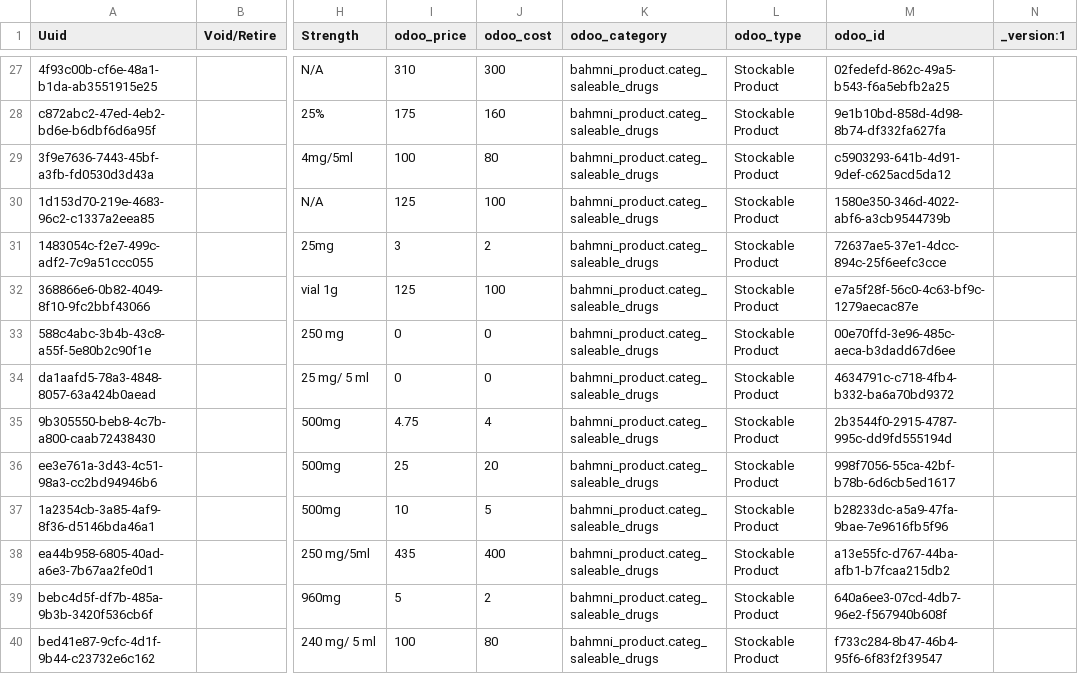
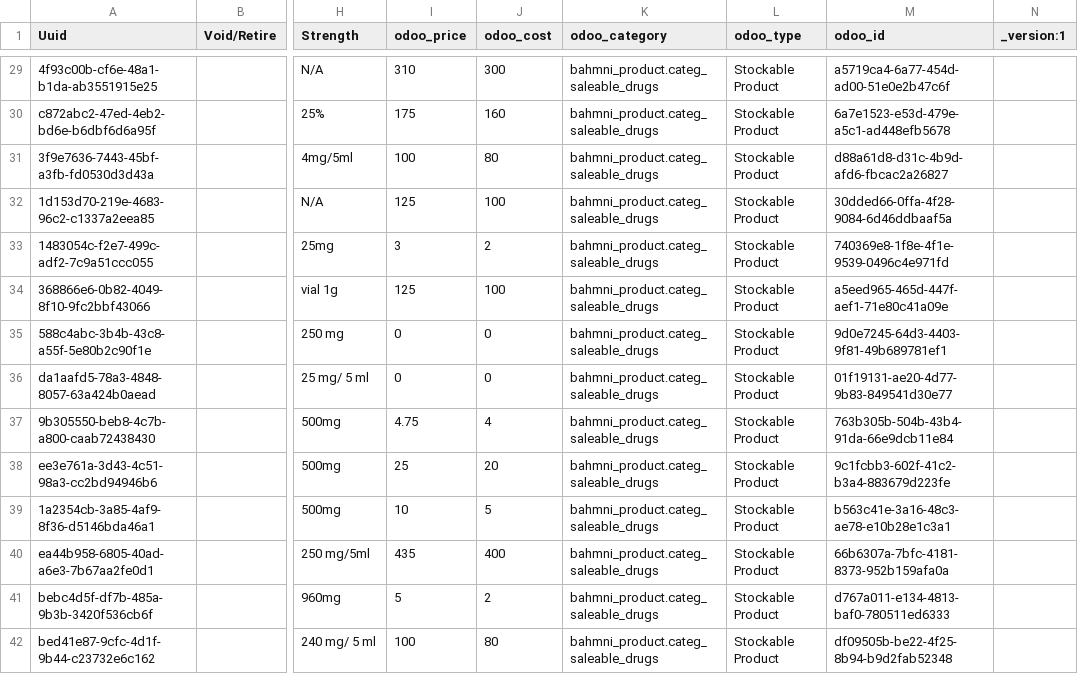
Before and after one commit to tschnei06/openmrs-config-c2c, a CSV file: configuration/drugs/drugs.csv, drawn as a sheet; only a part is shown, gaps mark what is left out; addresses are those after the commit; the diff covers the shown part only; the diff names each change by its address in the sheet, - before the commit and + after, or states it on an @@ line.

```diff
--- a/configuration/drugs/drugs.csv
+++ b/configuration/drugs/drugs.csv
-M29 (odoo_id): 02fedefd-862c-49a5-b543-f6a5ebfb2a25
+M29 (odoo_id): a5719ca4-6a77-454d-ad00-51e0e2b47c6f
-M30 (odoo_id): 9e1b10bd-858d-4d98-8b74-df332fa627fa
+M30 (odoo_id): 6a7e1523-e53d-479e-a5c1-ad448efb5678
-M31 (odoo_id): c5903293-641b-4d91-9def-c625acd5da12
+M31 (odoo_id): d88a61d8-d31c-4b9d-afd6-fbcac2a26827
-M32 (odoo_id): 1580e350-346d-4022-abf6-a3cb9544739b
+M32 (odoo_id): 30dded66-0ffa-4f28-9084-6d46ddbaaf5a
-M33 (odoo_id): 72637ae5-37e1-4dcc-894c-25f6eefc3cce
+M33 (odoo_id): 740369e8-1f8e-4f1e-9539-0496c4e971fd
-M34 (odoo_id): e7a5f28f-56c0-4c63-bf9c-1279aecac87e
+M34 (odoo_id): a5eed965-465d-447f-aef1-71e80c41a09e
-M35 (odoo_id): 00e70ffd-3e96-485c-aeca-b3dadd67d6ee
+M35 (odoo_id): 9d0e7245-64d3-4403-9f81-49b689781ef1
-M36 (odoo_id): 4634791c-c718-4fb4-b332-ba6a70bd9372
+M36 (odoo_id): 01f19131-ae20-4d77-9b83-849541d30e77
-M37 (odoo_id): 2b3544f0-2915-4787-995c-dd9fd555194d
+M37 (odoo_id): 763b305b-504b-43b4-91da-66e9dcb11e84
-M38 (odoo_id): 998f7056-55ca-42bf-b78b-6d6cb5ed1617
+M38 (odoo_id): 9c1fcbb3-602f-41c2-b3a4-883679d223fe
-M39 (odoo_id): b28233dc-a5a9-47fa-9bae-7e9616fb5f96
+M39 (odoo_id): b563c41e-3a16-48c3-ae78-e10b28e1c3a1
-M40 (odoo_id): a13e55fc-d767-44ba-afb1-b7fcaa215db2
+M40 (odoo_id): 66b6307a-7bfc-4181-8373-952b159afa0a
-M41 (odoo_id): 640a6ee3-07cd-4db7-96e2-f567940b608f
+M41 (odoo_id): d767a011-e134-4813-baf0-780511ed6333
-M42 (odoo_id): f733c284-8b47-46b4-95f6-6f83f2f39547
+M42 (odoo_id): df09505b-be22-4f25-8b94-b9d2fab52348
```
Also changed, not shown: 5 added rows and 120 edited cells elsewhere in this file, configuration/concepts/customVaccinations.csv, configuration/concepts/diagnosesSet.csv, 4 other files.
